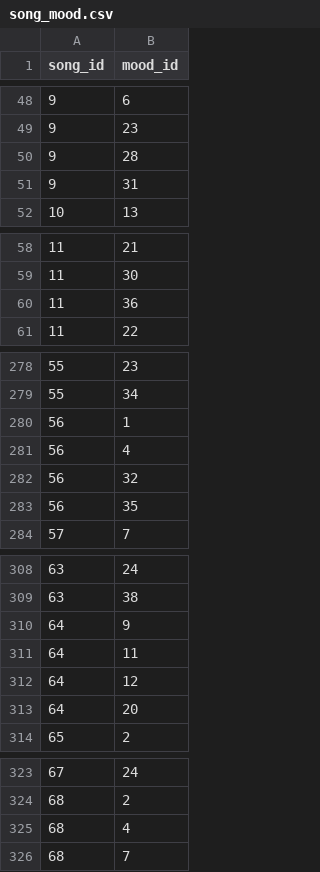
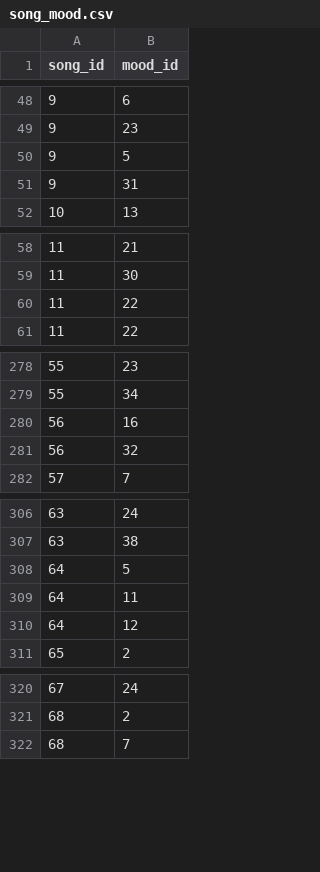
Before and after one commit to lauraamaliek/Semesterprojekt1, a CSV file: db/song_mood.csv, drawn as a sheet; only a part is shown, gaps mark what is left out; the diff covers the shown part only.

```diff
--- a/db/song_mood.csv
+++ b/db/song_mood.csv
@@ -49,3 +49,3 @@ song_id,mood_id
 9,23
-9,28
+9,5
 9,31
@@ -59,3 +59,3 @@ song_id,mood_id
 11,30
-11,36
+11,22
 11,22
@@ -279,6 +279,4 @@ song_id,mood_id
 55,34
-56,1
-56,4
+56,16
 56,32
-56,35
 57,7
@@ -309,6 +307,5 @@ song_id,mood_id
 63,38
-64,9
+64,5
 64,11
 64,12
-64,20
 65,2
@@ -324,3 +321,2 @@ song_id,mood_id
 68,2
-68,4
 68,7
```
Also changed, not shown: 4 edited cells elsewhere in this file, db/mood_activity.csv, db/moods.csv.
